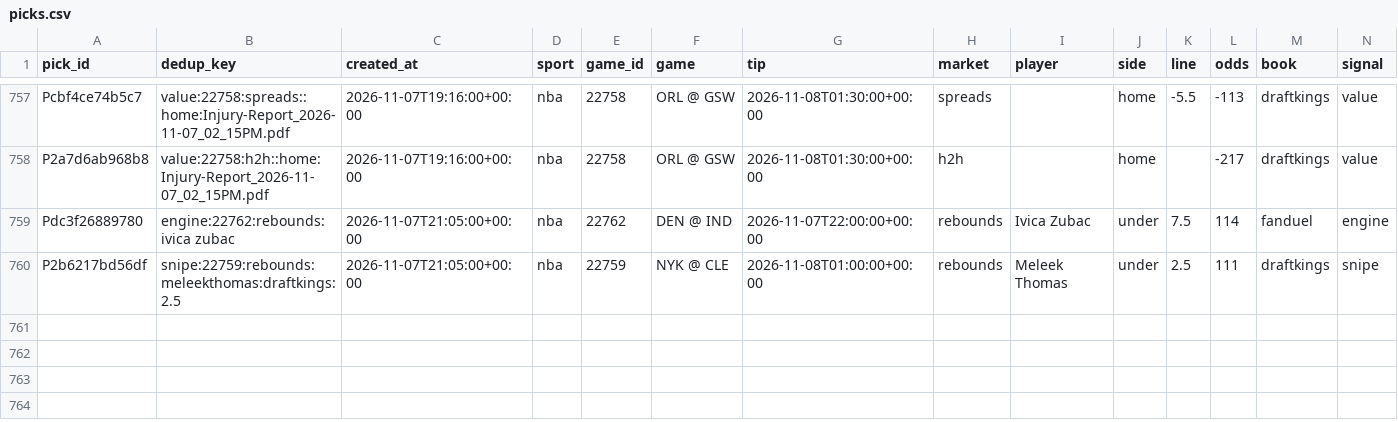
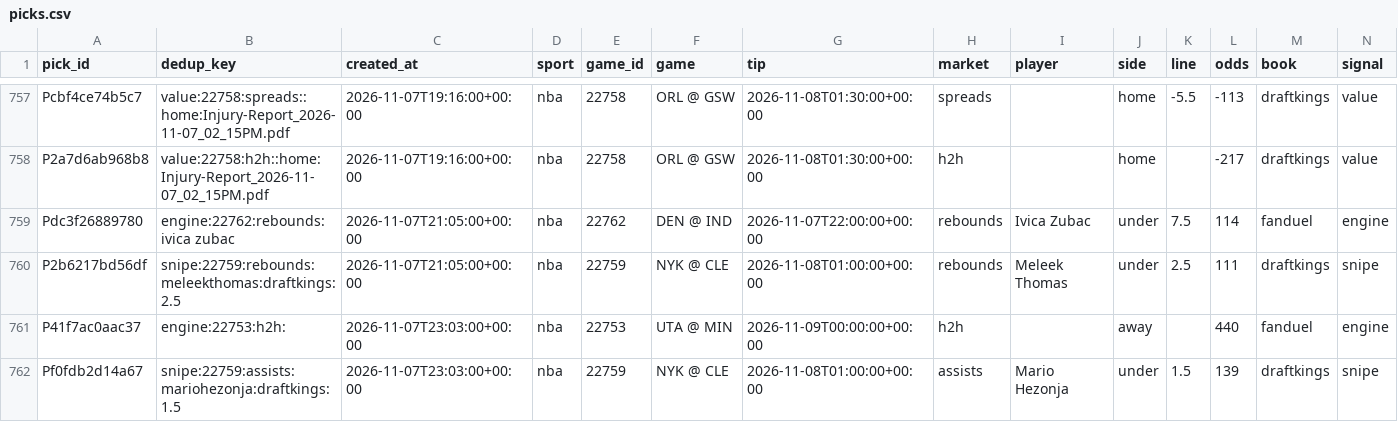
Before and after one commit to PirateKingInc/test-m11, a CSV file: ledger/picks.csv, drawn as a sheet; only a part is shown, gaps mark what is left out; rows hold the shown columns only; the diff names each change by its address in the sheet, - before the commit and + after, or states it on an @@ line.

```diff
--- a/ledger/picks.csv
+++ b/ledger/picks.csv
+row 761: P41f7ac0aac37 | engine:22753:h2h: | 2026-11-07T23:03:00+00:00 | nba | 22753 | UTA @ MIN | 2026-11-09T00:00:00+00:00 | h2h |  | away |  | 440 | fanduel | engine
+row 762: Pf0fdb2d14a67 | snipe:22759:assists:mariohezonja:draftkings:1.5 | 2026-11-07T23:03:00+00:00 | nba | 22759 | NYK @ CLE | 2026-11-08T01:00:00+00:00 | assists | Mario Hezonja | under | 1.5 | 139 | draftkings | snipe
```
Also changed, not shown: ledger/labels.csv, ledger/review_pick.csv, 1 other file.
